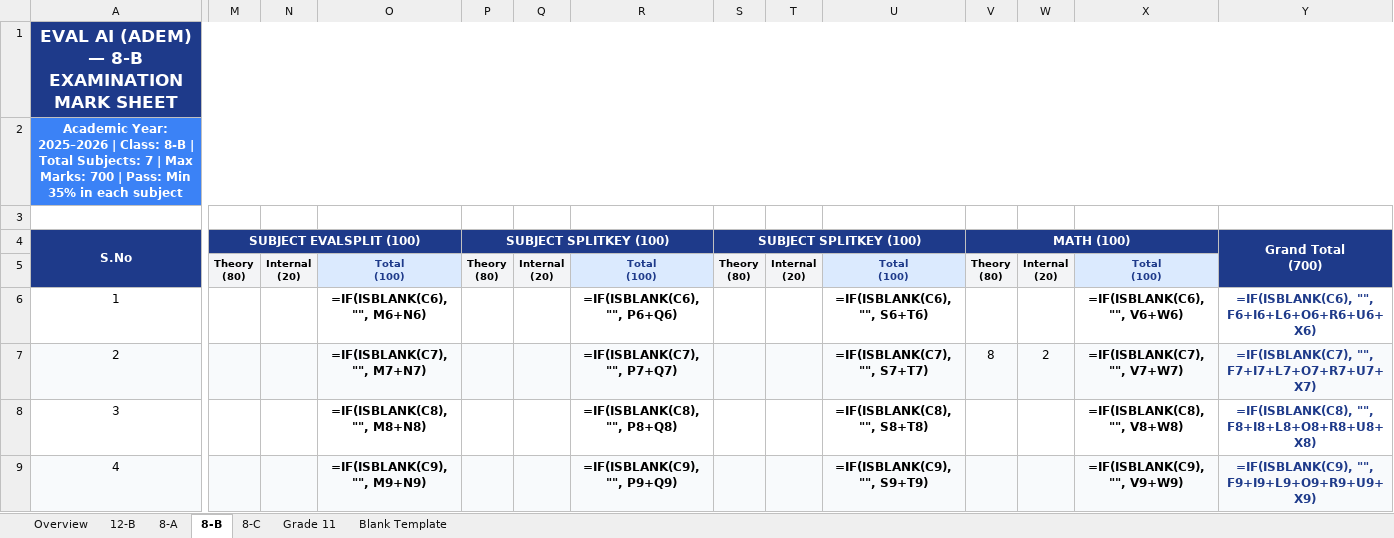
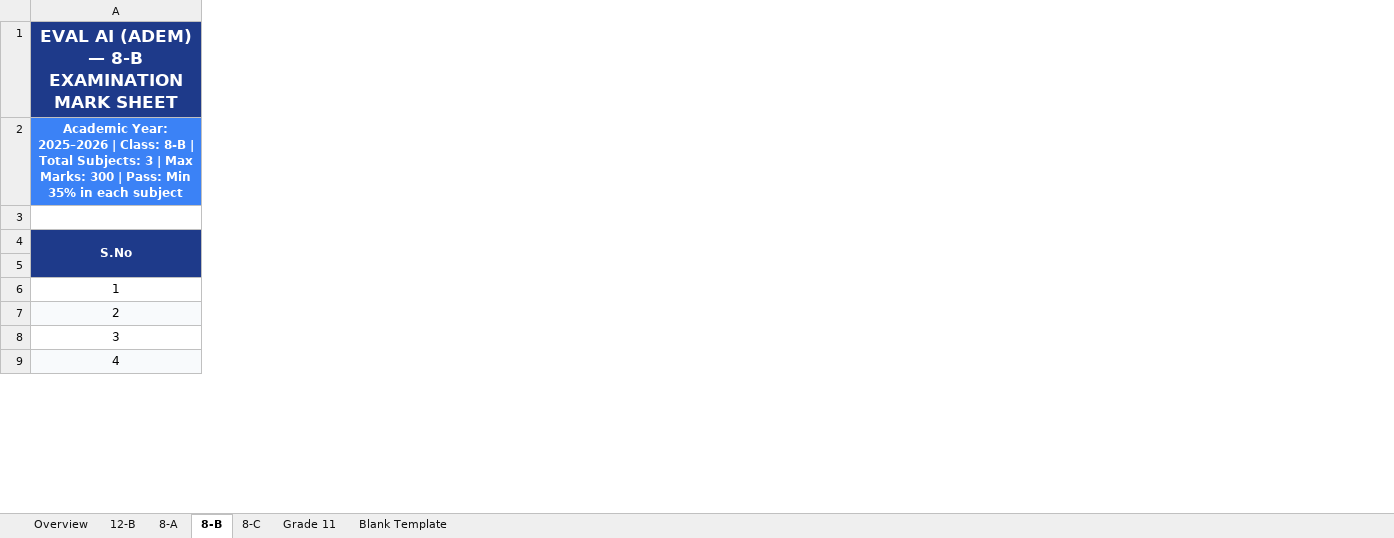
Before and after one commit to gopinathbojo-beep/Eval_AI, an Excel workbook: Student_Marksheet.xlsx, sheet 8-B, drawn as a sheet; only a part is shown, gaps mark what is left out; values as stored, in another font and other column widths than the file's, no borders; formulas without a stored value are shown as written; conditional formats not drawn; removed rows and columns are numbered as before the commit, all else as after; ↵ is a line break in a cell; the diff covers the shown part only; the diff names each change by its address in the sheet, - before the commit and + after, or states it on an @@ line.

```diff
--- a/Student_Marksheet.xlsx (sheet 8-B)
+++ b/Student_Marksheet.xlsx (sheet 8-B)
-column M (SUBJECT EVALSPLIT (100)), row 5: Theory ↵ (80)
-column N, row 5: Internal ↵ (20)
-column O, rows 5-9: Total ↵ (100) | =IF(ISBLANK(C6), "", M6+N6) | =IF(ISBLANK(C7), "", M7+N7) | =IF(ISBLANK(C8), "", M8+N8) | =IF(ISBLANK(C9), "", M9+N9)
-column P (SUBJECT SPLITKEY (100)), row 5: Theory ↵ (80)
-column Q, row 5: Internal ↵ (20)
-column R, rows 5-9: Total ↵ (100) | =IF(ISBLANK(C6), "", P6+Q6) | =IF(ISBLANK(C7), "", P7+Q7) | =IF(ISBLANK(C8), "", P8+Q8) | =IF(ISBLANK(C9), "", P9+Q9)
-column S (SUBJECT SPLITKEY (100)), row 5: Theory ↵ (80)
-column T, row 5: Internal ↵ (20)
-column U, rows 5-9: Total ↵ (100) | =IF(ISBLANK(C6), "", S6+T6) | =IF(ISBLANK(C7), "", S7+T7) | =IF(ISBLANK(C8), "", S8+T8) | =IF(ISBLANK(C9), "", S9+T9)
-column V (MATH (100)), rows 5-7: Theory ↵ (80) |  | 8
-column W, rows 5-7: Internal ↵ (20) |  | 2
-column X, rows 5-9: Total ↵ (100) | =IF(ISBLANK(C6), "", V6+W6) | =IF(ISBLANK(C7), "", V7+W7) | =IF(ISBLANK(C8), "", V8+W8) | =IF(ISBLANK(C9), "", V9+W9)
-column Y (Grand Total (700)), rows 6-9: =IF(ISBLANK(C6), "", F6+I6+L6+O6+R6+U6+X6) | =IF(ISBLANK(C7), "", F7+I7+L7+O7+R7+U7+X7) | =IF(ISBLANK(C8), "", F8+I8+L8+O8+R8+U8+X8) | =IF(ISBLANK(C9), "", F9+I9+L9+O9+R9+U9+X9)
-A2 (S.No): …Total Subjects: 7 | Max Marks: 700 | Pass:…
+A2 (S.No): …Total Subjects: 3 | Max Marks: 300 | Pass:…
```
Also changed, not shown: 1 added column and 66 edited cells elsewhere in this sheet, sheet Blank Template, sheet Grade 11, sheet 8-A, sheet 8-C, sheet 12-B, sheet Overview, 20 other files.
